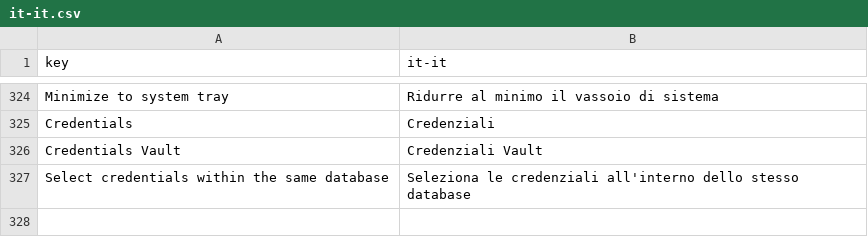
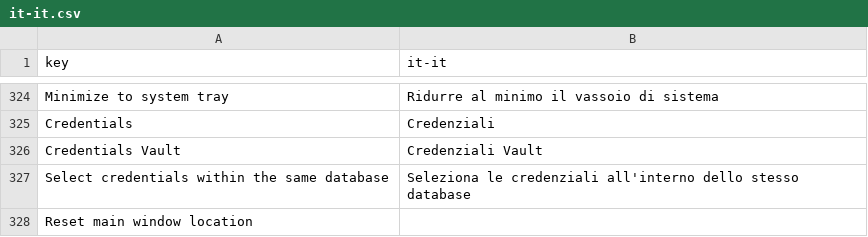
Before and after one commit to 1Remote/1Remote, a CSV file: Ui/Resources/Languages/glossary/it-it.csv, drawn as a sheet; only a part is shown, gaps mark what is left out.

Commit message:
feat: Remember main window location (#979)
* feat: Remember main window location, add "Reset main window location" to menu of system tray icon

* Reset the location of the main window if it is sticking out from the virtual screen when starting up

```diff
--- a/Ui/Resources/Languages/glossary/it-it.csv
+++ b/Ui/Resources/Languages/glossary/it-it.csv
@@ -331 +331,2 @@ Credentials Vault;Credenziali Vault
 Select credentials within the same database;Seleziona le credenziali all'interno dello stesso database
+Reset main window location;
```
Also changed, not shown: Ui/Resources/Languages/glossary/pl-pl.csv, Ui/Resources/Languages/glossary/pt-br.csv, 26 other files.
